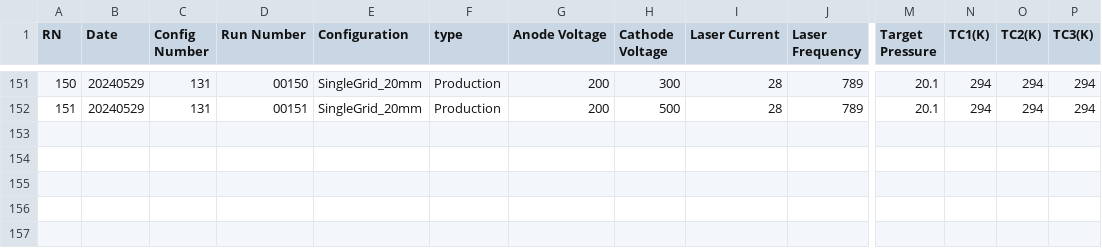
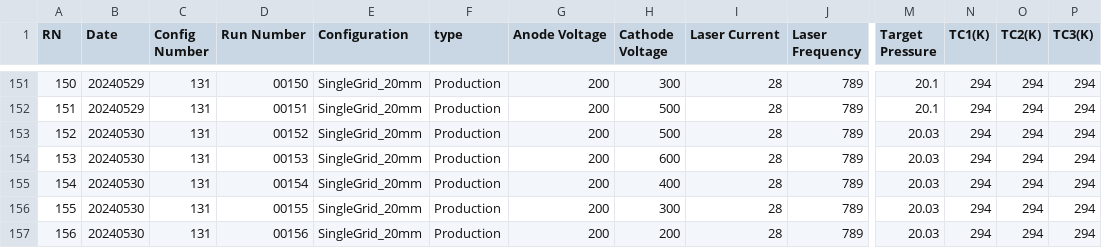
Before and after one commit to jbane11/nexo, a TSV file: Lab028/osci/Runlist.tsv, drawn as a sheet; only a part is shown, gaps mark what is left out; rows hold the shown columns only; the diff names each change by its address in the sheet, - before the commit and + after, or states it on an @@ line.

Commit message:
Add in data form may 30th

```diff
--- a/Lab028/osci/Runlist.tsv
+++ b/Lab028/osci/Runlist.tsv
+row 153: 152 | 20240530 | 131 | 00152 | SingleGrid_20mm | Production | 200 | 500 | 28 | 789 | 20.03 | 294 | 294 | 294
+row 154: 153 | 20240530 | 131 | 00153 | SingleGrid_20mm | Production | 200 | 600 | 28 | 789 | 20.03 | 294 | 294 | 294
+row 155: 154 | 20240530 | 131 | 00154 | SingleGrid_20mm | Production | 200 | 400 | 28 | 789 | 20.03 | 294 | 294 | 294
+row 156: 155 | 20240530 | 131 | 00155 | SingleGrid_20mm | Production | 200 | 300 | 28 | 789 | 20.03 | 294 | 294 | 294
+row 157: 156 | 20240530 | 131 | 00156 | SingleGrid_20mm | Production | 200 | 200 | 28 | 789 | 20.03 | 294 | 294 | 294
```
Also changed, not shown: 1 other file.
